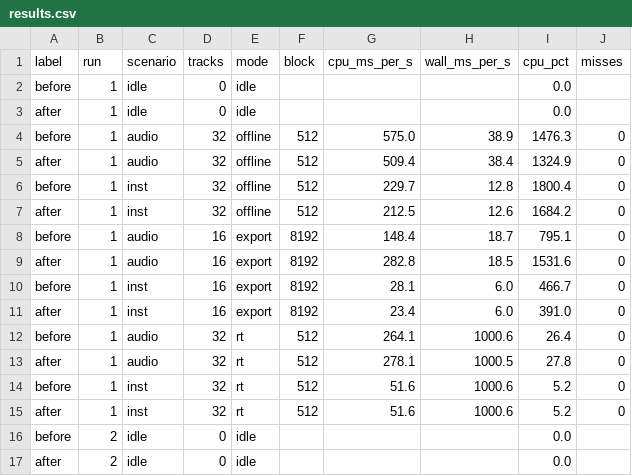
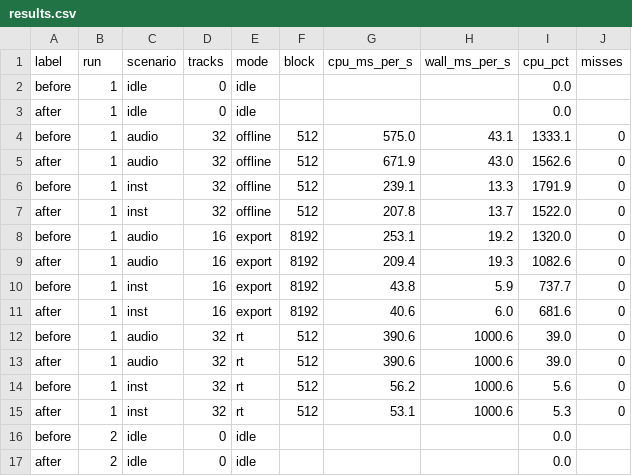
Before and after one commit to thoi1/nota, a CSV file: issue-535/results.csv, drawn as a sheet; only a part is shown; the diff covers the shown part only.

```diff
--- a/issue-535/results.csv
+++ b/issue-535/results.csv
@@ -3,14 +3,14 @@ before,1,idle,0,idle,,,,0.0,
 after,1,idle,0,idle,,,,0.0,
-before,1,audio,32,offline,512,575.0,38.9,1476.3,0
-after,1,audio,32,offline,512,509.4,38.4,1324.9,0
-before,1,inst,32,offline,512,229.7,12.8,1800.4,0
-after,1,inst,32,offline,512,212.5,12.6,1684.2,0
-before,1,audio,16,export,8192,148.4,18.7,795.1,0
-after,1,audio,16,export,8192,282.8,18.5,1531.6,0
-before,1,inst,16,export,8192,28.1,6.0,466.7,0
-after,1,inst,16,export,8192,23.4,6.0,391.0,0
-before,1,audio,32,rt,512,264.1,1000.6,26.4,0
-after,1,audio,32,rt,512,278.1,1000.5,27.8,0
-before,1,inst,32,rt,512,51.6,1000.6,5.2,0
-after,1,inst,32,rt,512,51.6,1000.6,5.2,0
+before,1,audio,32,offline,512,575.0,43.1,1333.1,0
+after,1,audio,32,offline,512,671.9,43.0,1562.6,0
+before,1,inst,32,offline,512,239.1,13.3,1791.9,0
+after,1,inst,32,offline,512,207.8,13.7,1522.0,0
+before,1,audio,16,export,8192,253.1,19.2,1320.0,0
+after,1,audio,16,export,8192,209.4,19.3,1082.6,0
+before,1,inst,16,export,8192,43.8,5.9,737.7,0
+after,1,inst,16,export,8192,40.6,6.0,681.6,0
+before,1,audio,32,rt,512,390.6,1000.6,39.0,0
+after,1,audio,32,rt,512,390.6,1000.6,39.0,0
+before,1,inst,32,rt,512,56.2,1000.6,5.6,0
+after,1,inst,32,rt,512,53.1,1000.6,5.3,0
 before,2,idle,0,idle,,,,0.0,
```
Also changed, not shown: 64 edited cells elsewhere in this file, 7 other files.
